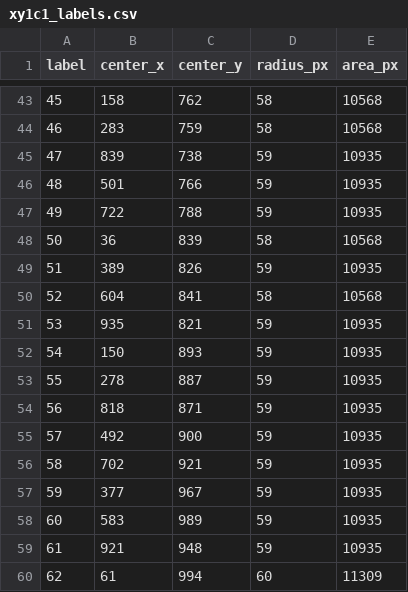
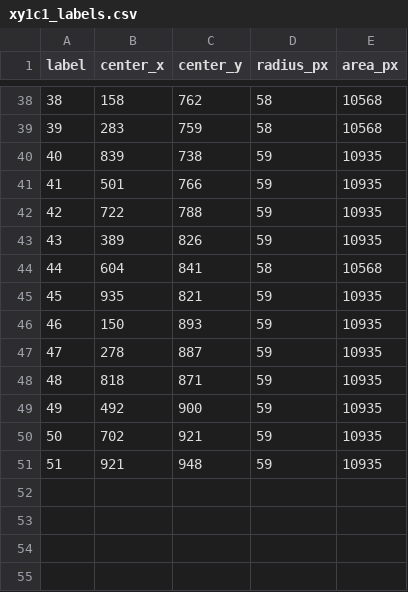
Before and after one commit to madhupra/Droplets, a CSV file: examples/xy1c1_labels.csv, drawn as a sheet; only a part is shown, gaps mark what is left out; the diff covers the shown part only.

```diff
--- a/examples/xy1c1_labels.csv
+++ b/examples/xy1c1_labels.csv
@@ -43,18 +38,14 @@ label,center_x,center_y,radius_px,area_px
-45,158,762,58,10568
-46,283,759,58,10568
-47,839,738,59,10935
-48,501,766,59,10935
-49,722,788,59,10935
-50,36,839,58,10568
-51,389,826,59,10935
-52,604,841,58,10568
-53,935,821,59,10935
-54,150,893,59,10935
-55,278,887,59,10935
-56,818,871,59,10935
-57,492,900,59,10935
-58,702,921,59,10935
-59,377,967,59,10935
-60,583,989,59,10935
-61,921,948,59,10935
-62,61,994,60,11309
+38,158,762,58,10568
+39,283,759,58,10568
+40,839,738,59,10935
+41,501,766,59,10935
+42,722,788,59,10935
+43,389,826,59,10935
+44,604,841,58,10568
+45,935,821,59,10935
+46,150,893,59,10935
+47,278,887,59,10935
+48,818,871,59,10935
+49,492,900,59,10935
+50,702,921,59,10935
+51,921,948,59,10935
```
Also changed, not shown: 5 removed rows and 58 edited cells elsewhere in this file, 2 other files.
